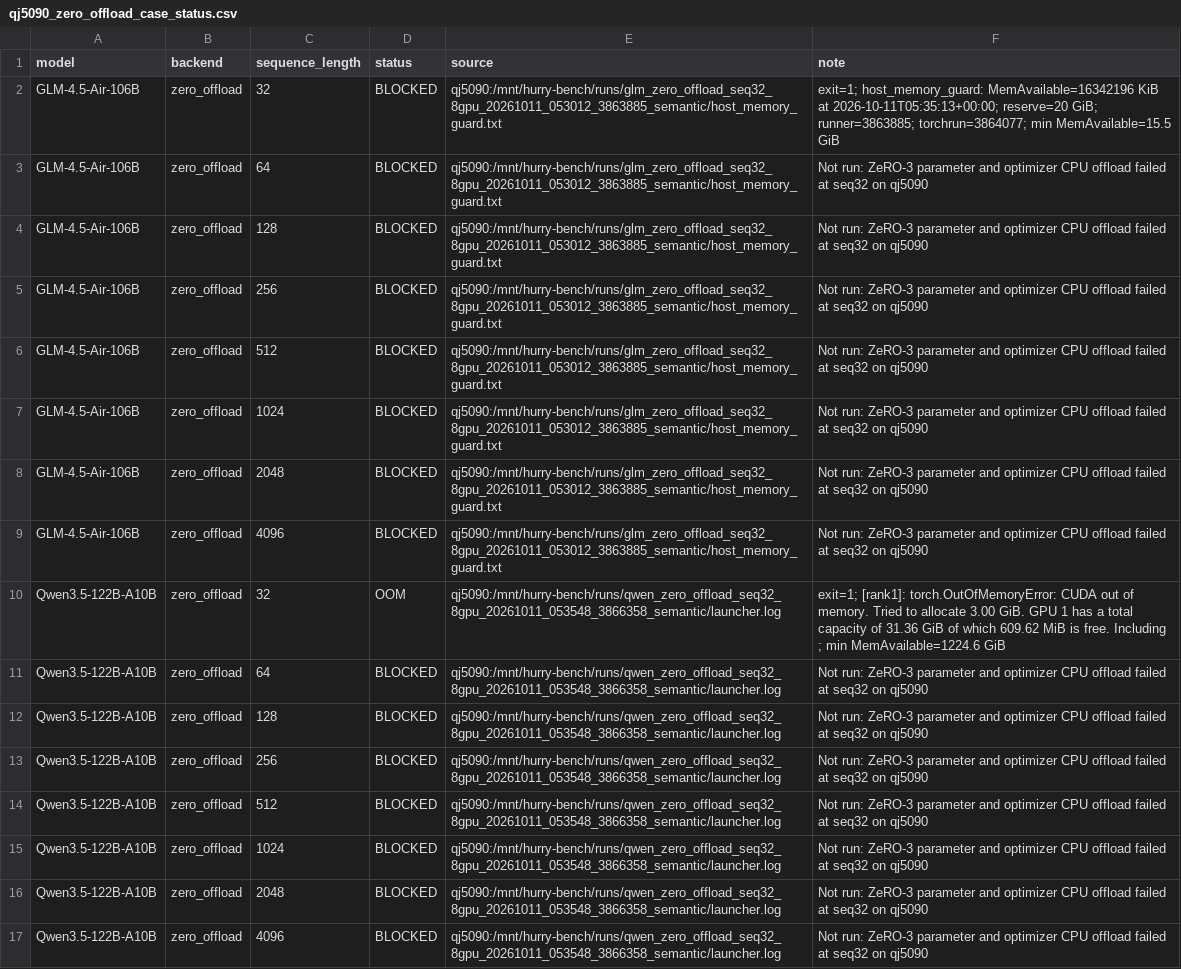
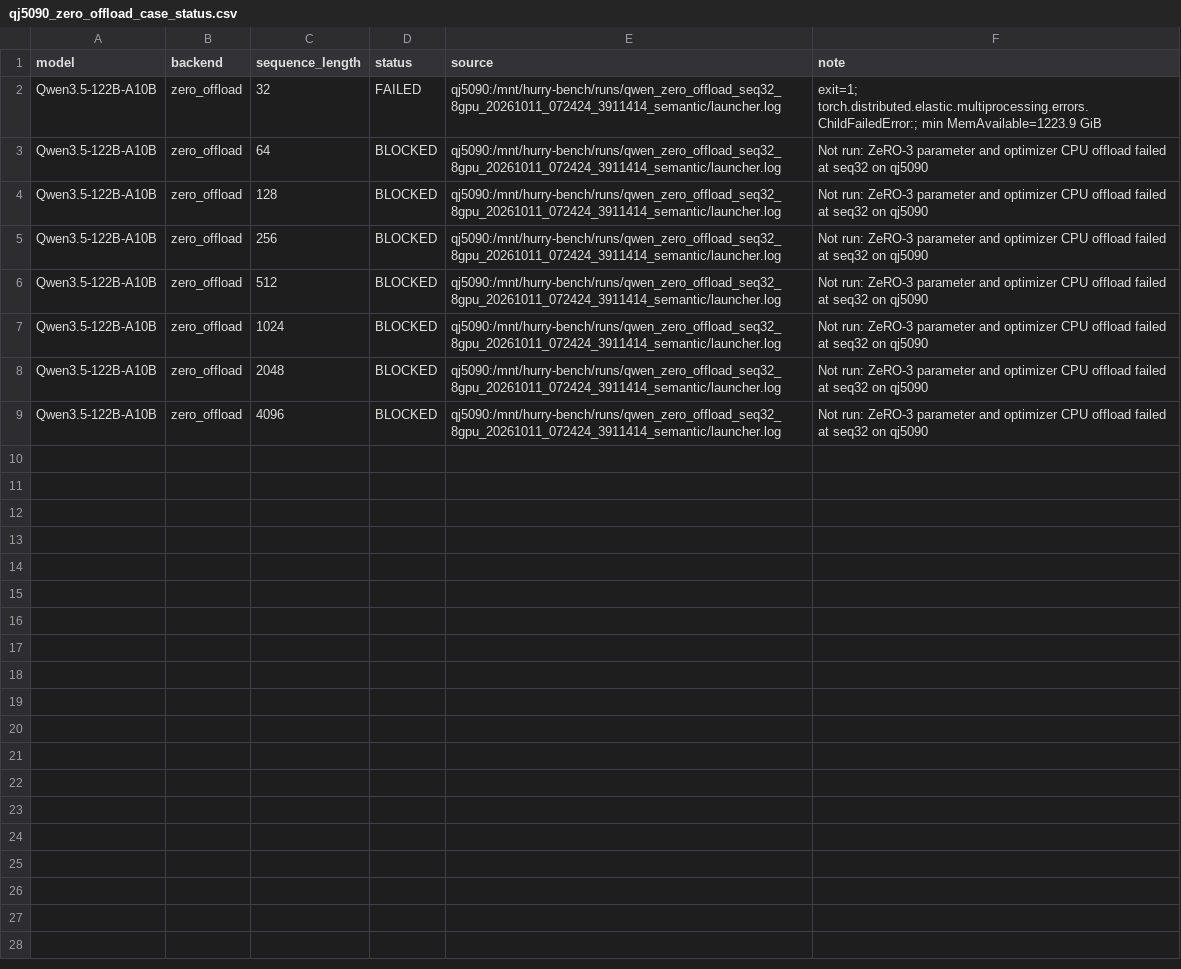
Before and after one commit to yyj6666667/10.10-benchmark, a CSV file: results/qj5090_zero_offload_case_status.csv, drawn as a sheet.

```diff
--- a/results/qj5090_zero_offload_case_status.csv
+++ b/results/qj5090_zero_offload_case_status.csv
@@ -1,17 +1,9 @@
 model,backend,sequence_length,status,source,note
-GLM-4.5-Air-106B,zero_offload,32,BLOCKED,qj5090:/mnt/hurry-bench/runs/glm_zero_offload_seq32_8gpu_20261011_053012_3863885_semantic/host_memory_guard.txt,exit=1; host_memory_guard: MemAvailable=16342196 KiB at 2026-10-11T05:35:13+00:00; reserve=20 GiB; runner=3863885; torchrun=3864077; min MemAvailable=15.5 GiB
-GLM-4.5-Air-106B,zero_offload,64,BLOCKED,qj5090:/mnt/hurry-bench/runs/glm_zero_offload_seq32_8gpu_20261011_053012_3863885_semantic/host_memory_guard.txt,Not run: ZeRO-3 parameter and optimizer CPU offload failed at seq32 on qj5090
-GLM-4.5-Air-106B,zero_offload,128,BLOCKED,qj5090:/mnt/hurry-bench/runs/glm_zero_offload_seq32_8gpu_20261011_053012_3863885_semantic/host_memory_guard.txt,Not run: ZeRO-3 parameter and optimizer CPU offload failed at seq32 on qj5090
-GLM-4.5-Air-106B,zero_offload,256,BLOCKED,qj5090:/mnt/hurry-bench/runs/glm_zero_offload_seq32_8gpu_20261011_053012_3863885_semantic/host_memory_guard.txt,Not run: ZeRO-3 parameter and optimizer CPU offload failed at seq32 on qj5090
-GLM-4.5-Air-106B,zero_offload,512,BLOCKED,qj5090:/mnt/hurry-bench/runs/glm_zero_offload_seq32_8gpu_20261011_053012_3863885_semantic/host_memory_guard.txt,Not run: ZeRO-3 parameter and optimizer CPU offload failed at seq32 on qj5090
-GLM-4.5-Air-106B,zero_offload,1024,BLOCKED,qj5090:/mnt/hurry-bench/runs/glm_zero_offload_seq32_8gpu_20261011_053012_3863885_semantic/host_memory_guard.txt,Not run: ZeRO-3 parameter and optimizer CPU offload failed at seq32 on qj5090
-GLM-4.5-Air-106B,zero_offload,2048,BLOCKED,qj5090:/mnt/hurry-bench/runs/glm_zero_offload_seq32_8gpu_20261011_053012_3863885_semantic/host_memory_guard.txt,Not run: ZeRO-3 parameter and optimizer CPU offload failed at seq32 on qj5090
-GLM-4.5-Air-106B,zero_offload,4096,BLOCKED,qj5090:/mnt/hurry-bench/runs/glm_zero_offload_seq32_8gpu_20261011_053012_3863885_semantic/host_memory_guard.txt,Not run: ZeRO-3 parameter and optimizer CPU offload failed at seq32 on qj5090
-Qwen3.5-122B-A10B,zero_offload,32,OOM,qj5090:/mnt/hurry-bench/runs/qwen_zero_offload_seq32_8gpu_20261011_053548_3866358_semantic/launcher.log,exit=1; [rank1]: torch.OutOfMemoryError: CUDA out of memory. Tried to allocate 3.00 GiB. GPU 1 has a total capacity of 31.36 GiB of which 609.62 MiB is free. Including ; min MemAvailable=1224.6 GiB
-Qwen3.5-122B-A10B,zero_offload,64,BLOCKED,qj5090:/mnt/hurry-bench/runs/qwen_zero_offload_seq32_8gpu_20261011_053548_3866358_semantic/launcher.log,Not run: ZeRO-3 parameter and optimizer CPU offload failed at seq32 on qj5090
-Qwen3.5-122B-A10B,zero_offload,128,BLOCKED,qj5090:/mnt/hurry-bench/runs/qwen_zero_offload_seq32_8gpu_20261011_053548_3866358_semantic/launcher.log,Not run: ZeRO-3 parameter and optimizer CPU offload failed at seq32 on qj5090
-Qwen3.5-122B-A10B,zero_offload,256,BLOCKED,qj5090:/mnt/hurry-bench/runs/qwen_zero_offload_seq32_8gpu_20261011_053548_3866358_semantic/launcher.log,Not run: ZeRO-3 parameter and optimizer CPU offload failed at seq32 on qj5090
-Qwen3.5-122B-A10B,zero_offload,512,BLOCKED,qj5090:/mnt/hurry-bench/runs/qwen_zero_offload_seq32_8gpu_20261011_053548_3866358_semantic/launcher.log,Not run: ZeRO-3 parameter and optimizer CPU offload failed at seq32 on qj5090
-Qwen3.5-122B-A10B,zero_offload,1024,BLOCKED,qj5090:/mnt/hurry-bench/runs/qwen_zero_offload_seq32_8gpu_20261011_053548_3866358_semantic/launcher.log,Not run: ZeRO-3 parameter and optimizer CPU offload failed at seq32 on qj5090
-Qwen3.5-122B-A10B,zero_offload,2048,BLOCKED,qj5090:/mnt/hurry-bench/runs/qwen_zero_offload_seq32_8gpu_20261011_053548_3866358_semantic/launcher.log,Not run: ZeRO-3 parameter and optimizer CPU offload failed at seq32 on qj5090
-Qwen3.5-122B-A10B,zero_offload,4096,BLOCKED,qj5090:/mnt/hurry-bench/runs/qwen_zero_offload_seq32_8gpu_20261011_053548_3866358_semantic/launcher.log,Not run: ZeRO-3 parameter and optimizer CPU offload failed at seq32 on qj5090
+Qwen3.5-122B-A10B,zero_offload,32,FAILED,qj5090:/mnt/hurry-bench/runs/qwen_zero_offload_seq32_8gpu_20261011_072424_3911414_semantic/launcher.log,exit=1; torch.distributed.elastic.multiprocessing.errors.ChildFailedError:; min MemAvailable=1223.9 GiB
+Qwen3.5-122B-A10B,zero_offload,64,BLOCKED,qj5090:/mnt/hurry-bench/runs/qwen_zero_offload_seq32_8gpu_20261011_072424_3911414_semantic/launcher.log,Not run: ZeRO-3 parameter and optimizer CPU offload failed at seq32 on qj5090
+Qwen3.5-122B-A10B,zero_offload,128,BLOCKED,qj5090:/mnt/hurry-bench/runs/qwen_zero_offload_seq32_8gpu_20261011_072424_3911414_semantic/launcher.log,Not run: ZeRO-3 parameter and optimizer CPU offload failed at seq32 on qj5090
+Qwen3.5-122B-A10B,zero_offload,256,BLOCKED,qj5090:/mnt/hurry-bench/runs/qwen_zero_offload_seq32_8gpu_20261011_072424_3911414_semantic/launcher.log,Not run: ZeRO-3 parameter and optimizer CPU offload failed at seq32 on qj5090
+Qwen3.5-122B-A10B,zero_offload,512,BLOCKED,qj5090:/mnt/hurry-bench/runs/qwen_zero_offload_seq32_8gpu_20261011_072424_3911414_semantic/launcher.log,Not run: ZeRO-3 parameter and optimizer CPU offload failed at seq32 on qj5090
+Qwen3.5-122B-A10B,zero_offload,1024,BLOCKED,qj5090:/mnt/hurry-bench/runs/qwen_zero_offload_seq32_8gpu_20261011_072424_3911414_semantic/launcher.log,Not run: ZeRO-3 parameter and optimizer CPU offload failed at seq32 on qj5090
+Qwen3.5-122B-A10B,zero_offload,2048,BLOCKED,qj5090:/mnt/hurry-bench/runs/qwen_zero_offload_seq32_8gpu_20261011_072424_3911414_semantic/launcher.log,Not run: ZeRO-3 parameter and optimizer CPU offload failed at seq32 on qj5090
+Qwen3.5-122B-A10B,zero_offload,4096,BLOCKED,qj5090:/mnt/hurry-bench/runs/qwen_zero_offload_seq32_8gpu_20261011_072424_3911414_semantic/launcher.log,Not run: ZeRO-3 parameter and optimizer CPU offload failed at seq32 on qj5090
```
Also changed, not shown: 1 other file.
